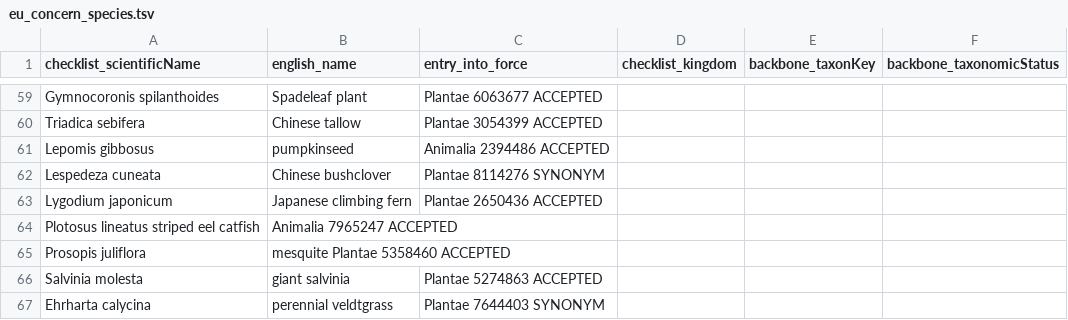
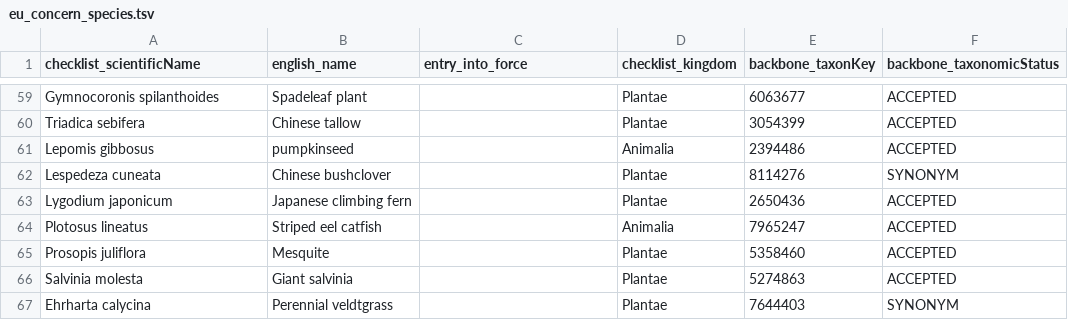
Before and after one commit to trias-project/occurrence, a TSV file: data/input/eu_concern_species.tsv, drawn as a sheet; only a part is shown, gaps mark what is left out; removed rows and columns are numbered as before the commit, all else as after; the diff covers the shown part only; the diff names each change by its address in the sheet, - before the commit and + after, or states it on an @@ line.

```diff
--- a/data/input/eu_concern_species.tsv
+++ b/data/input/eu_concern_species.tsv
-C59 (entry_into_force): Plantae 6063677 ACCEPTED
+C59 (entry_into_force): (empty)
-D59:D60 (checklist_kingdom): (empty)
+D59:D60 (checklist_kingdom): Plantae
-E59 (backbone_taxonKey): (empty)
+E59 (backbone_taxonKey): 6063677
-F59:F61 (backbone_taxonomicStatus): (empty)
+F59:F61 (backbone_taxonomicStatus): ACCEPTED
-C60 (entry_into_force): Plantae 3054399 ACCEPTED
+C60 (entry_into_force): (empty)
-E60 (backbone_taxonKey): (empty)
+E60 (backbone_taxonKey): 3054399
-C61 (entry_into_force): Animalia 2394486 ACCEPTED
+C61 (entry_into_force): (empty)
-D61 (checklist_kingdom): (empty)
+D61 (checklist_kingdom): Animalia
-E61 (backbone_taxonKey): (empty)
+E61 (backbone_taxonKey): 2394486
-C62 (entry_into_force): Plantae 8114276 SYNONYM
+C62 (entry_into_force): (empty)
-D62:D63 (checklist_kingdom): (empty)
+D62:D63 (checklist_kingdom): Plantae
-E62 (backbone_taxonKey): (empty)
+E62 (backbone_taxonKey): 8114276
-F62 (backbone_taxonomicStatus): (empty)
+F62 (backbone_taxonomicStatus): SYNONYM
-C63 (entry_into_force): Plantae 2650436 ACCEPTED
+C63 (entry_into_force): (empty)
-E63 (backbone_taxonKey): (empty)
+E63 (backbone_taxonKey): 2650436
-F63 (backbone_taxonomicStatus): (empty)
+F63 (backbone_taxonomicStatus): ACCEPTED
-row 64: Plotosus lineatus striped eel catfish | Animalia 7965247 ACCEPTED
+row 64: Plotosus lineatus | Striped eel catfish |  | Animalia | 7965247 | ACCEPTED
-B65 (english_name): mesquite Plantae 5358460 ACCEPTED
+B65 (english_name): Mesquite
-D65:D67 (checklist_kingdom): (empty)
+D65:D67 (checklist_kingdom): Plantae
-E65 (backbone_taxonKey): (empty)
+E65 (backbone_taxonKey): 5358460
-F65:F66 (backbone_taxonomicStatus): (empty)
+F65:F66 (backbone_taxonomicStatus): ACCEPTED
-B66 (english_name): giant salvinia
+B66 (english_name): Giant salvinia
-C66 (entry_into_force): Plantae 5274863 ACCEPTED
+C66 (entry_into_force): (empty)
-E66 (backbone_taxonKey): (empty)
+E66 (backbone_taxonKey): 5274863
-B67 (english_name): perennial veldtgrass
+B67 (english_name): Perennial veldtgrass
-C67 (entry_into_force): Plantae 7644403 SYNONYM
+C67 (entry_into_force): (empty)
-E67 (backbone_taxonKey): (empty)
+E67 (backbone_taxonKey): 7644403
-F67 (backbone_taxonomicStatus): (empty)
+F67 (backbone_taxonomicStatus): SYNONYM
```
Also changed, not shown: 37 edited cells elsewhere in this file.
